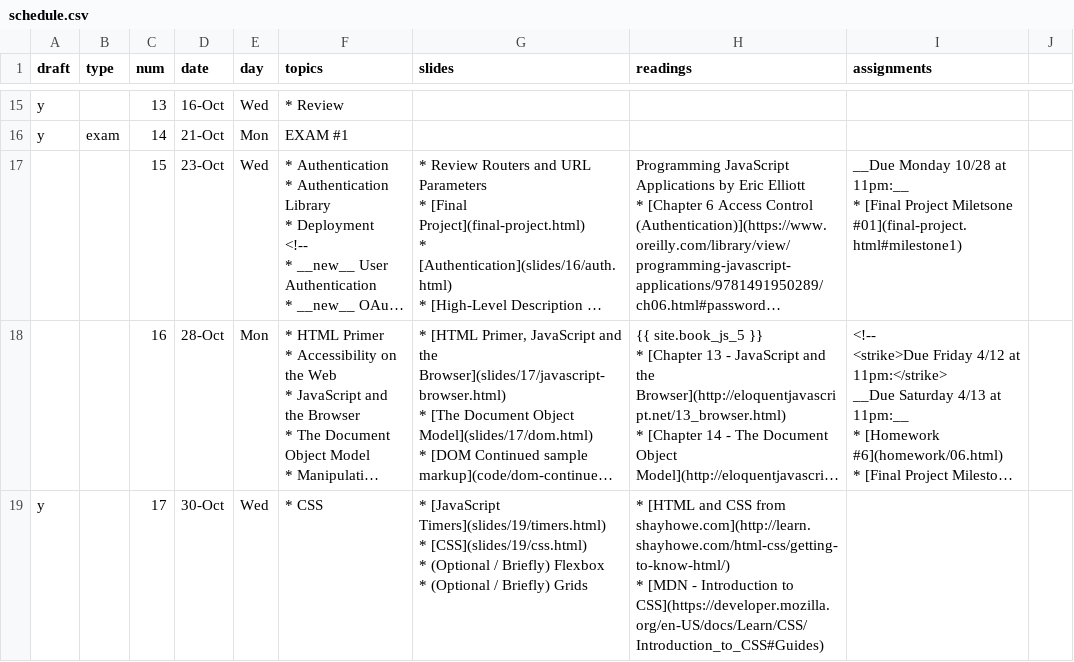
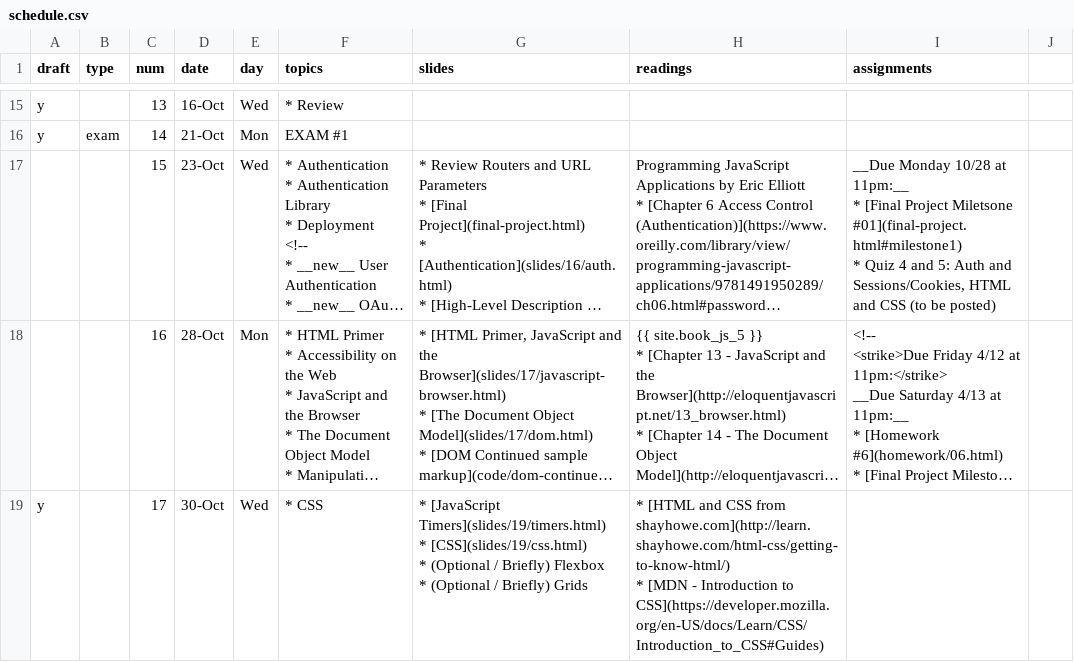
Before and after one commit to foureyes/csci-ua.0480-fall2019-001, a CSV file: _data/schedule.csv, drawn as a sheet; only a part is shown, gaps mark what is left out; long unchanged cells end in …; ↵ is a line break in a cell; the diff names each change by its address in the sheet, - before the commit and + after, or states it on an @@ line.

Commit message:
fix up schedule

```diff
--- a/_data/schedule.csv
+++ b/_data/schedule.csv
-I17 (assignments): …Miletsone #01](final-project.html#milestone1)
+I17 (assignments): …Miletsone #01](final-project.html#milestone1) ↵ * Quiz 4 and 5: Auth and Sessions/Cookies, HTML and CSS (to be posted)
```
Also changed, not shown: 2 other files.
